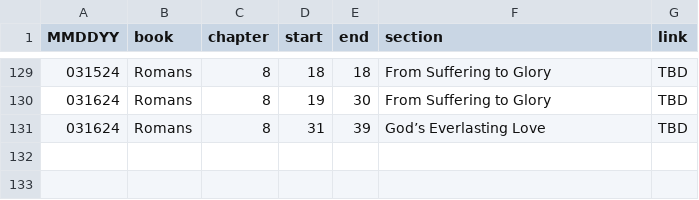
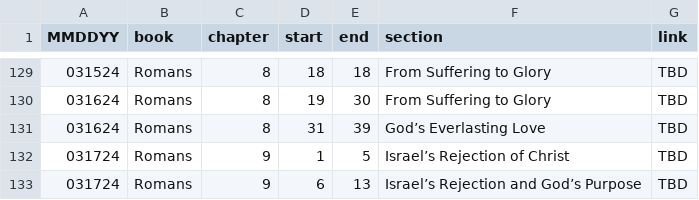
Before and after one commit to marko-polo-cheno/scribblingScribe, a CSV file: bible_outline.csv, drawn as a sheet; only a part is shown, gaps mark what is left out.

Commit message:
Update bible_outline.csv

```diff
--- a/bible_outline.csv
+++ b/bible_outline.csv
@@ -131 +131,3 @@ MMDDYY,book,chapter,start,end,section,link
 031624,Romans,8,31,39,God’s Everlasting Love,TBD
+031724,Romans,9,1,5,Israel’s Rejection of Christ,TBD
+031724,Romans,9,6,13,Israel’s Rejection and God’s Purpose,TBD
```
